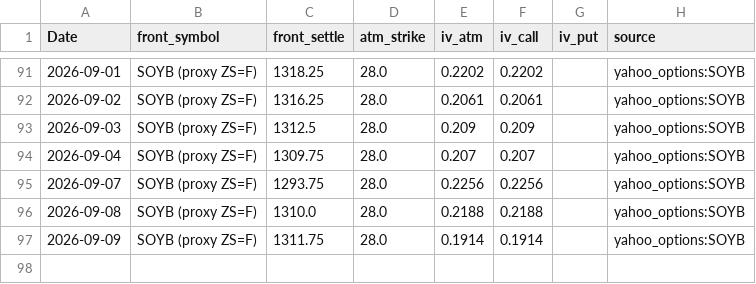
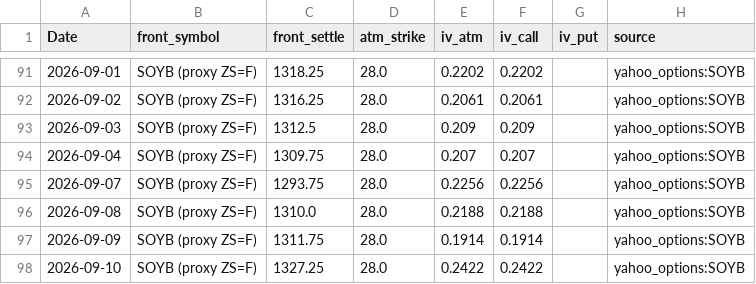
Before and after one commit to Nicotina712/agrocast, a CSV file: data/cvol_history.csv, drawn as a sheet; only a part is shown, gaps mark what is left out; the diff names each change by its address in the sheet, - before the commit and + after, or states it on an @@ line.

```diff
--- a/data/cvol_history.csv
+++ b/data/cvol_history.csv
+row 98: 2026-09-10 | SOYB (proxy ZS=F) | 1327.25 | 28.0 | 0.2422 | 0.2422 |  | yahoo_options:SOYB
```
Also changed, not shown: artifacts/event_memory.csv, artifacts/shock_catalog.csv, 51 other files.
